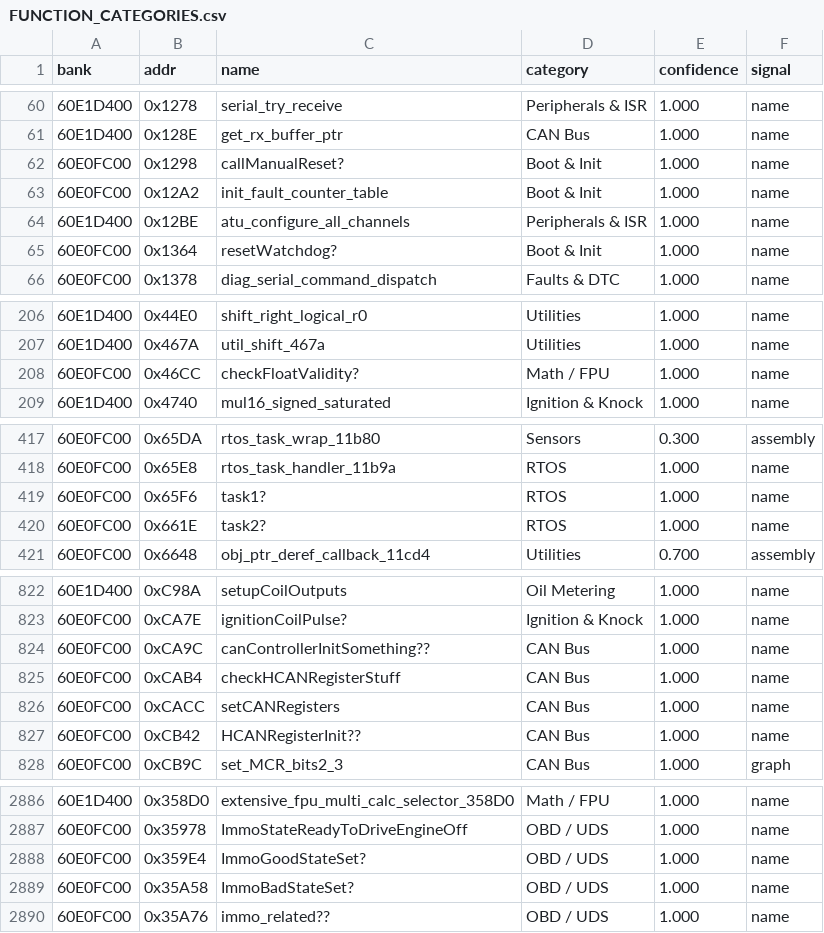
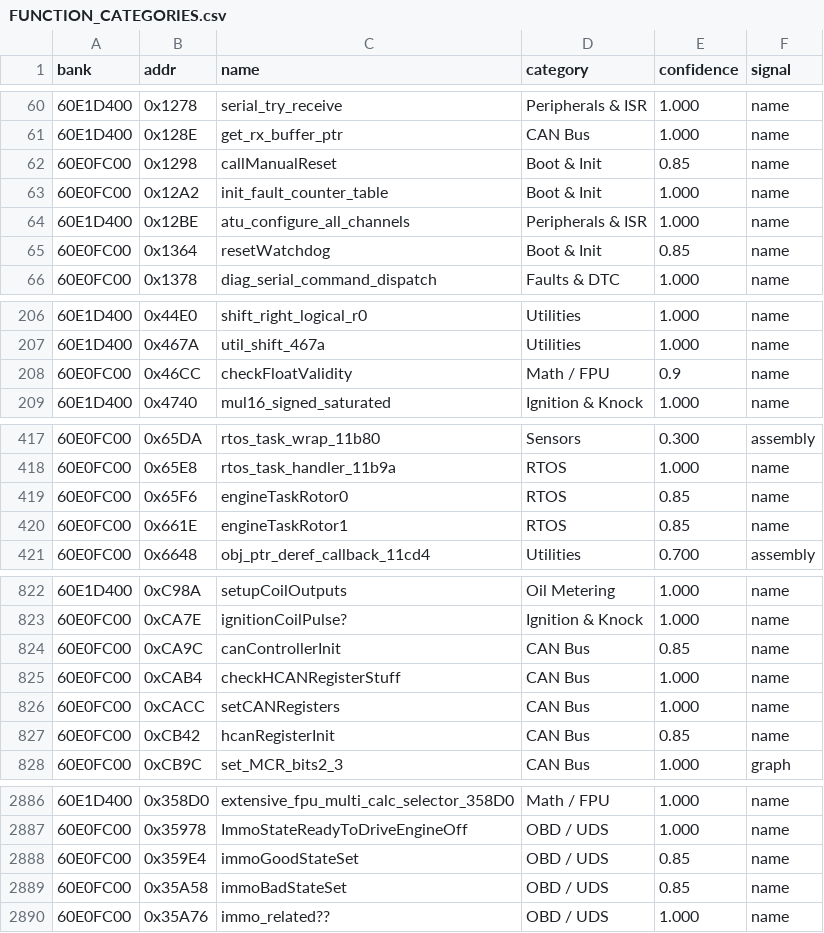
Before and after one commit to davtur19/rx8ecu, a CSV file: symbols/FUNCTION_CATEGORIES.csv, drawn as a sheet; only a part is shown, gaps mark what is left out; the diff covers the shown part only.

```diff
--- a/symbols/FUNCTION_CATEGORIES.csv
+++ b/symbols/FUNCTION_CATEGORIES.csv
@@ -61,6 +61,6 @@
 60E1D400,0x128E,get_rx_buffer_ptr,CAN Bus,1.000,name
-60E0FC00,0x1298,callManualReset?,Boot & Init,1.000,name
+60E0FC00,0x1298,callManualReset,Boot & Init,0.85,name
 60E0FC00,0x12A2,init_fault_counter_table,Boot & Init,1.000,name
 60E1D400,0x12BE,atu_configure_all_channels,Peripherals & ISR,1.000,name
-60E0FC00,0x1364,resetWatchdog?,Boot & Init,1.000,name
+60E0FC00,0x1364,resetWatchdog,Boot & Init,0.85,name
 60E0FC00,0x1378,diag_serial_command_dispatch,Faults & DTC,1.000,name
@@ -207,3 +207,3 @@
 60E1D400,0x467A,util_shift_467a,Utilities,1.000,name
-60E0FC00,0x46CC,checkFloatValidity?,Math / FPU,1.000,name
+60E0FC00,0x46CC,checkFloatValidity,Math / FPU,0.9,name
 60E1D400,0x4740,mul16_signed_saturated,Ignition & Knock,1.000,name
@@ -418,4 +418,4 @@
 60E0FC00,0x65E8,rtos_task_handler_11b9a,RTOS,1.000,name
-60E0FC00,0x65F6,task1?,RTOS,1.000,name
-60E0FC00,0x661E,task2?,RTOS,1.000,name
+60E0FC00,0x65F6,engineTaskRotor0,RTOS,0.85,name
+60E0FC00,0x661E,engineTaskRotor1,RTOS,0.85,name
 60E0FC00,0x6648,obj_ptr_deref_callback_11cd4,Utilities,0.700,assembly
@@ -823,6 +823,6 @@
 60E0FC00,0xCA7E,ignitionCoilPulse?,Ignition & Knock,1.000,name
-60E0FC00,0xCA9C,canControllerInitSomething??,CAN Bus,1.000,name
+60E0FC00,0xCA9C,canControllerInit,CAN Bus,0.85,name
 60E0FC00,0xCAB4,checkHCANRegisterStuff,CAN Bus,1.000,name
 60E0FC00,0xCACC,setCANRegisters,CAN Bus,1.000,name
-60E0FC00,0xCB42,HCANRegisterInit??,CAN Bus,1.000,name
+60E0FC00,0xCB42,hcanRegisterInit,CAN Bus,0.85,name
 60E0FC00,0xCB9C,set_MCR_bits2_3,CAN Bus,1.000,graph
@@ -2887,4 +2887,4 @@
 60E0FC00,0x35978,ImmoStateReadyToDriveEngineOff,OBD / UDS,1.000,name
-60E0FC00,0x359E4,ImmoGoodStateSet?,OBD / UDS,1.000,name
-60E0FC00,0x35A58,ImmoBadStateSet?,OBD / UDS,1.000,name
+60E0FC00,0x359E4,immoGoodStateSet,OBD / UDS,0.85,name
+60E0FC00,0x35A58,immoBadStateSet,OBD / UDS,0.85,name
 60E0FC00,0x35A76,immo_related??,OBD / UDS,1.000,name
```
Also changed, not shown: 116 edited cells elsewhere in this file, 1 other file.
